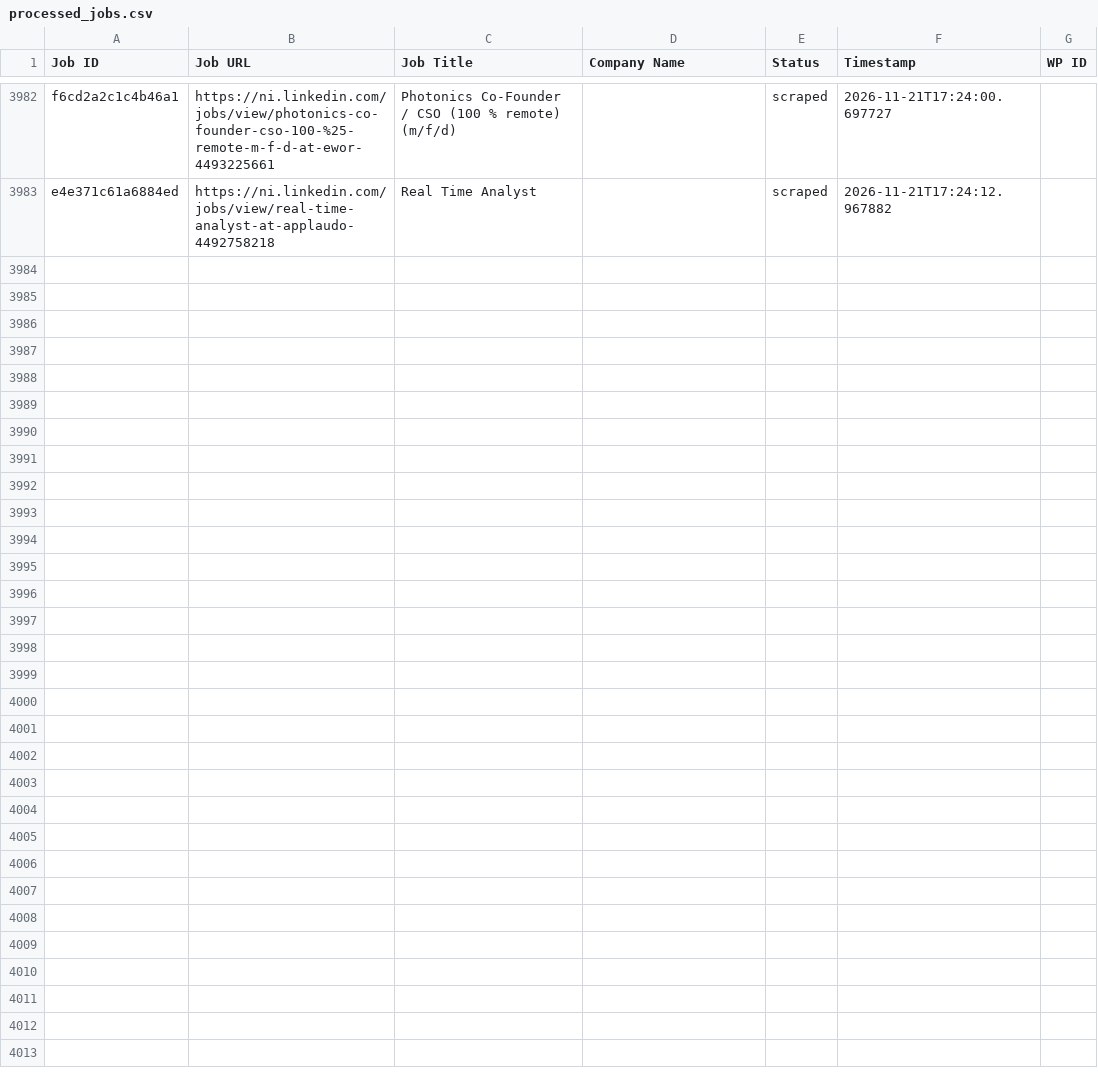
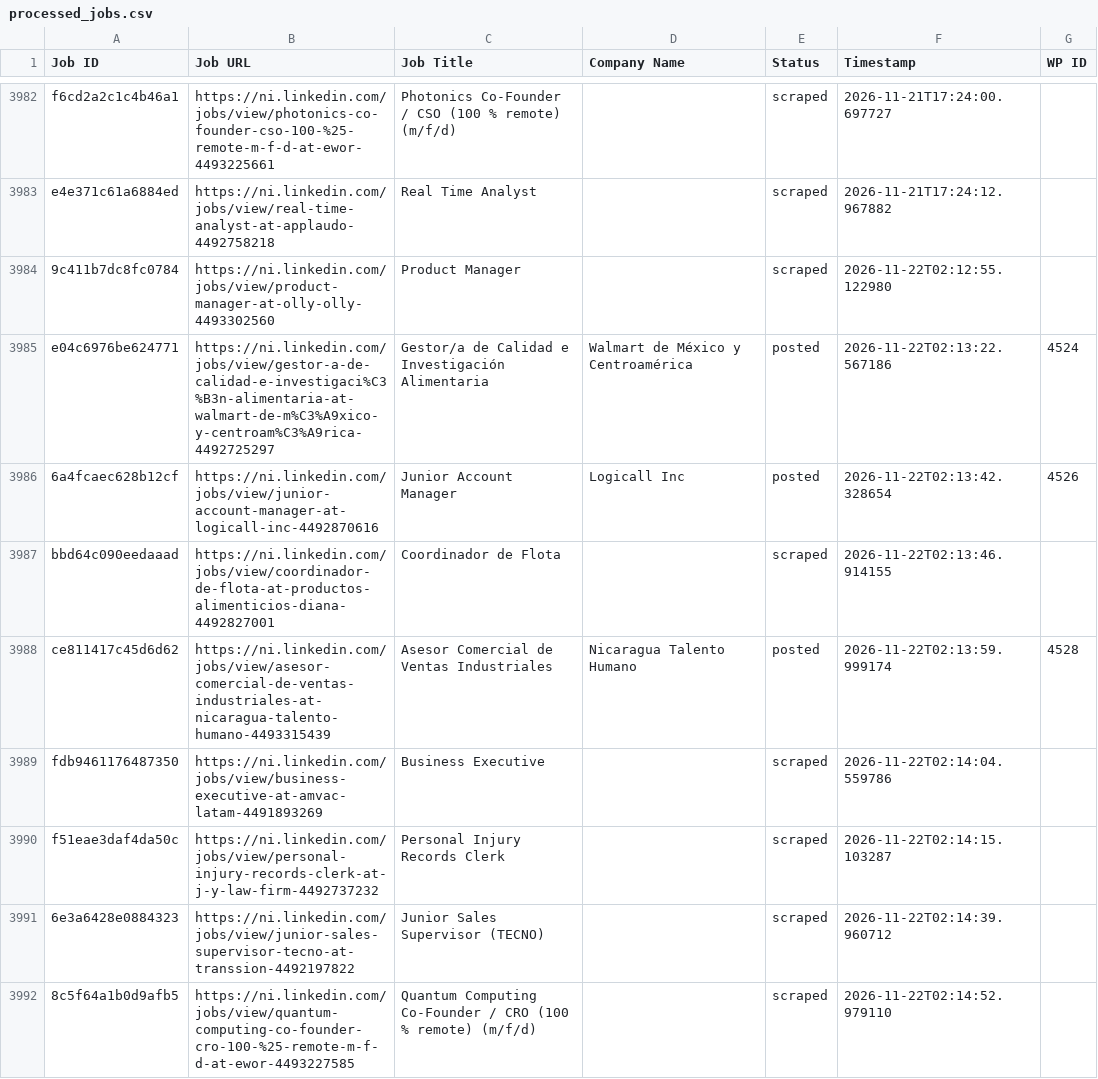
Before and after one commit to mimusdesign/ni, a CSV file: processed_jobs.csv, drawn as a sheet; only a part is shown, gaps mark what is left out; the diff covers the shown part only; the diff names each change by its address in the sheet, - before the commit and + after, or states it on an @@ line.

```diff
--- a/processed_jobs.csv
+++ b/processed_jobs.csv
+row 3984: 9c411b7dc8fc0784 | https://ni.linkedin.com/jobs/view/product-manager-at-olly-olly-4493302560 | Product Manager |  | scraped | 2026-11-22T02:12:55.122980
+row 3985: e04c6976be624771 | https://ni.linkedin.com/jobs/view/gestor-a-de-calidad-e-investigaci%C3%B3n-alimentaria-at-walmart-de-m%C3%A9xico-y-centroam%C3%A9rica-4492725297 | Gestor/a de Calidad e Investigación Alimentaria | Walmart de México y Centroamérica | posted | 2026-11-22T02:13:22.567186 | 4524
+row 3986: 6a4fcaec628b12cf | https://ni.linkedin.com/jobs/view/junior-account-manager-at-logicall-inc-4492870616 | Junior Account Manager | Logicall Inc | posted | 2026-11-22T02:13:42.328654 | 4526
+row 3987: bbd64c090eedaaad | https://ni.linkedin.com/jobs/view/coordinador-de-flota-at-productos-alimenticios-diana-4492827001 | Coordinador de Flota |  | scraped | 2026-11-22T02:13:46.914155
+row 3988: ce811417c45d6d62 | https://ni.linkedin.com/jobs/view/asesor-comercial-de-ventas-industriales-at-nicaragua-talento-humano-4493315439 | Asesor Comercial de Ventas Industriales | Nicaragua Talento Humano | posted | 2026-11-22T02:13:59.999174 | 4528
+row 3989: fdb9461176487350 | https://ni.linkedin.com/jobs/view/business-executive-at-amvac-latam-4491893269 | Business Executive |  | scraped | 2026-11-22T02:14:04.559786
+row 3990: f51eae3daf4da50c | https://ni.linkedin.com/jobs/view/personal-injury-records-clerk-at-j-y-law-firm-4492737232 | Personal Injury Records Clerk |  | scraped | 2026-11-22T02:14:15.103287
+row 3991: 6e3a6428e0884323 | https://ni.linkedin.com/jobs/view/junior-sales-supervisor-tecno-at-transsion-4492197822 | Junior Sales Supervisor (TECNO) |  | scraped | 2026-11-22T02:14:39.960712
+row 3992: 8c5f64a1b0d9afb5 | https://ni.linkedin.com/jobs/view/quantum-computing-co-founder-cro-100-%25-remote-m-f-d-at-ewor-4493227585 | Quantum Computing Co-Founder / CRO (100 % remote) (m/f/d) |  | scraped | 2026-11-22T02:14:52.979110
```
Also changed, not shown: 9 added rows elsewhere in this file.
